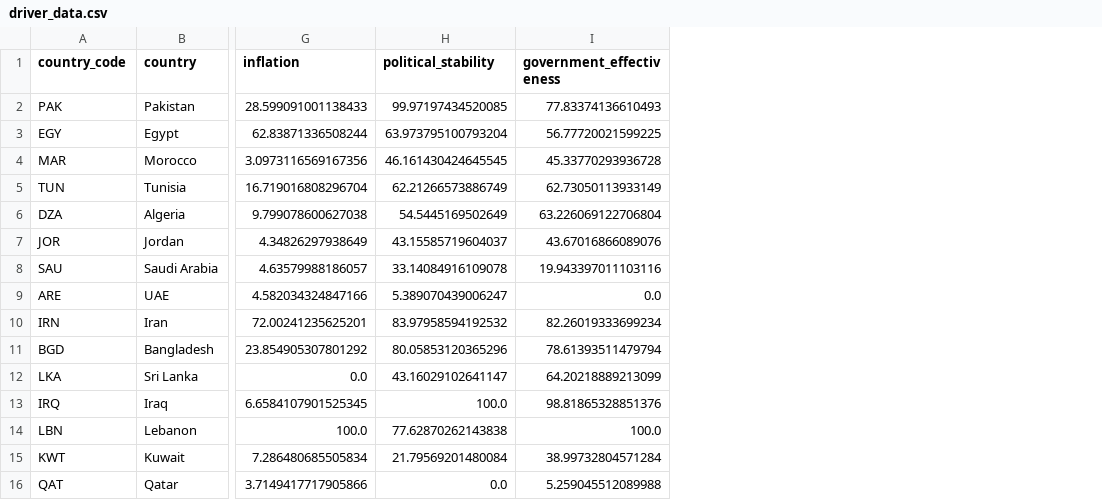
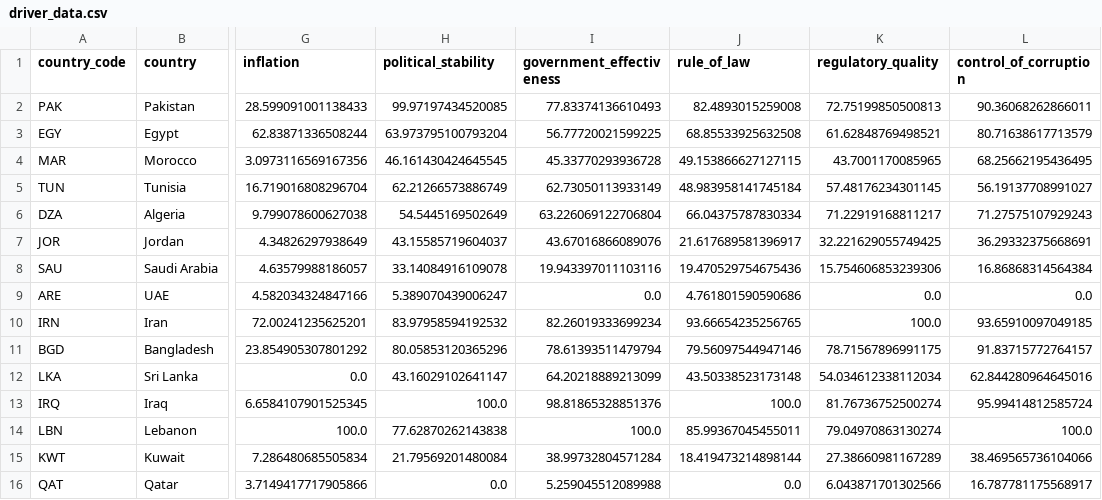
Before and after one commit to rafaywaqar2004-lang/overeign-risk-index, a CSV file: driver_data.csv, drawn as a sheet; only a part is shown, gaps mark what is left out; the diff names each change by its address in the sheet, - before the commit and + after, or states it on an @@ line.

```diff
--- a/driver_data.csv
+++ b/driver_data.csv
+column J (rule_of_law), rows 2-16: 82.4893015259008 | 68.85533925632508 | 49.153866627127115 | 48.983958141745184 | 66.04375787830334 | 21.617689581396917 | 19.470529754675436 | 4.761801590590686 | 93.66654235256765 | 79.56097544947146 | 43.50338523173148 | 100.0 | 85.99367045455011 | 18.419473214898144 | 0.0
+column K (regulatory_quality), rows 2-16: 72.75199850500813 | 61.62848769498521 | 43.7001170085965 | 57.48176234301145 | 71.22919168811217 | 32.221629055749425 | 15.754606853239306 | 0.0 | 100.0 | 78.71567896991175 | 54.034612338112034 | 81.76736752500274 | 79.04970863130274 | 27.38660981167289 | 6.043871701302566
+column L (control_of_corruption), rows 2-16: 90.36068262866011 | 80.71638617713579 | 68.25662195436495 | 56.19137708991027 | 71.27575107929243 | 36.29332375668691 | 16.86868314564384 | 0.0 | 93.65910097049185 | 91.83715772764157 | 62.844280964645016 | 95.99414812585724 | 100.0 | 38.469565736104066 | 16.787781175568917
```
Also changed, not shown: raw_data.csv, scored_data.csv, 8 other files.
